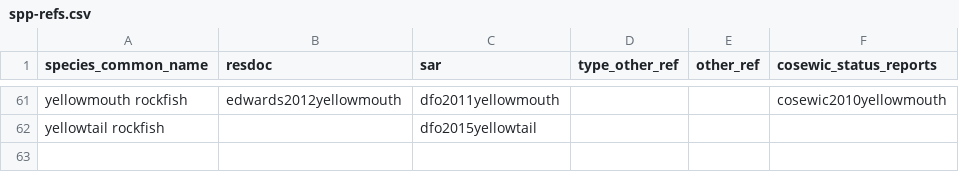
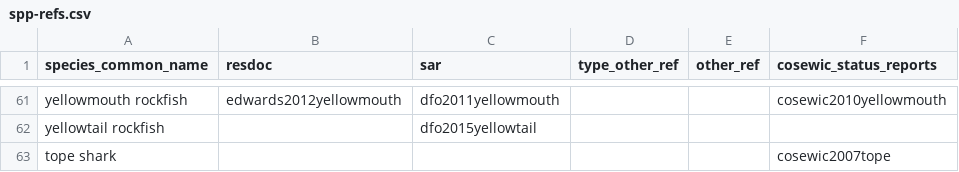
Before and after one commit to pbs-assess/gfsynopsis, a CSV file: report/spp-refs.csv, drawn as a sheet; only a part is shown, gaps mark what is left out; the diff names each change by its address in the sheet, - before the commit and + after, or states it on an @@ line.

Commit message:
Add tope shark to spp-refs

```diff
--- a/report/spp-refs.csv
+++ b/report/spp-refs.csv
+row 63: tope shark |  |  |  |  | cosewic2007tope
```
